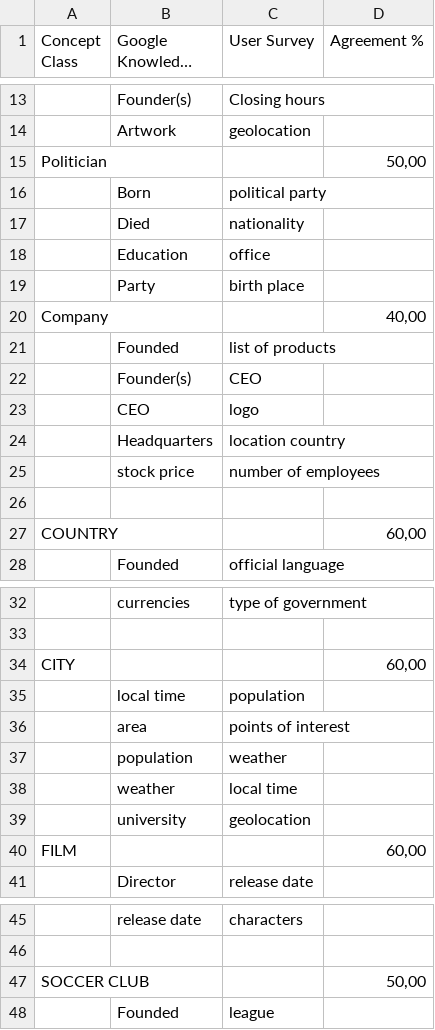
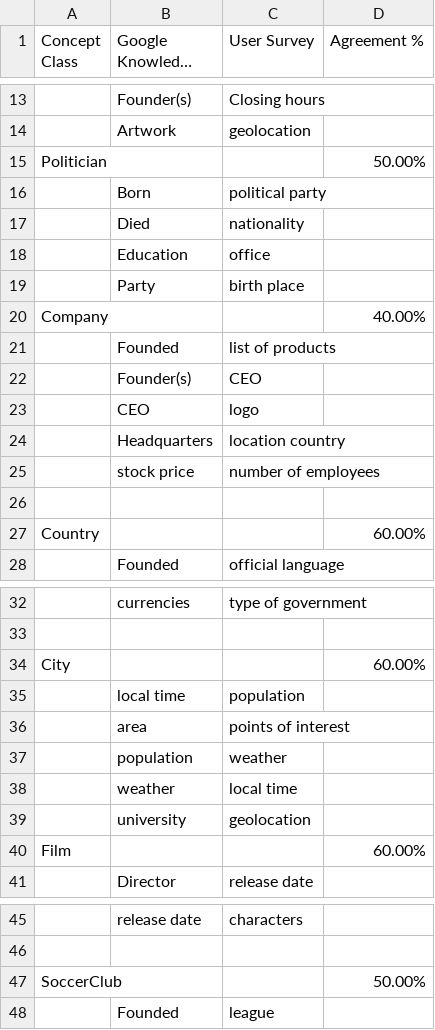
Before and after one commit to ahmadassaf/KBE, a CSV file: results/agreement-gkp-users.csv, drawn as a sheet; only a part is shown, gaps mark what is left out; long unchanged cells end in …; removed rows and columns are numbered as before the commit, all else as after; the diff covers the shown part only; the diff names each change by its address in the sheet, - before the commit and + after, or states it on an @@ line.

Commit message:
added percentage on the csv file

```diff
--- a/results/agreement-gkp-users.csv
+++ b/results/agreement-gkp-users.csv
-D15 (Agreement %): 50,00
+D15 (Agreement %): 50.00%
-D20 (Agreement %): 40,00
+D20 (Agreement %): 40.00%
-row 27: COUNTRY |  |  | 60,00
+row 27: Country |  |  | 60.00%
-row 34: CITY |  |  | 60,00
+row 34: City |  |  | 60.00%
-row 40: FILM |  |  | 60,00
+row 40: Film |  |  | 60.00%
-row 47: SOCCER CLUB |  |  | 50,00
+row 47: SoccerClub |  |  | 50.00%
```
Also changed, not shown: 3 edited cells elsewhere in this file.
